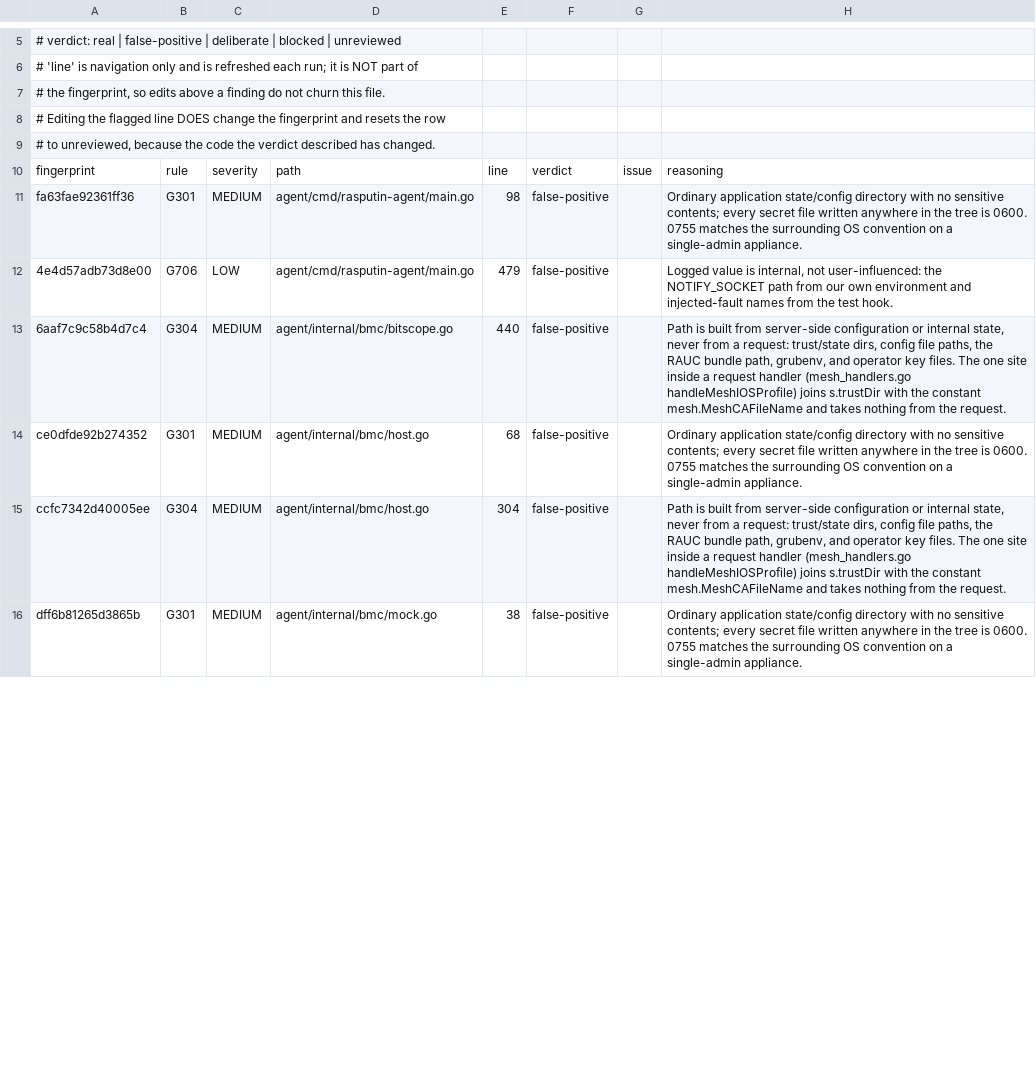
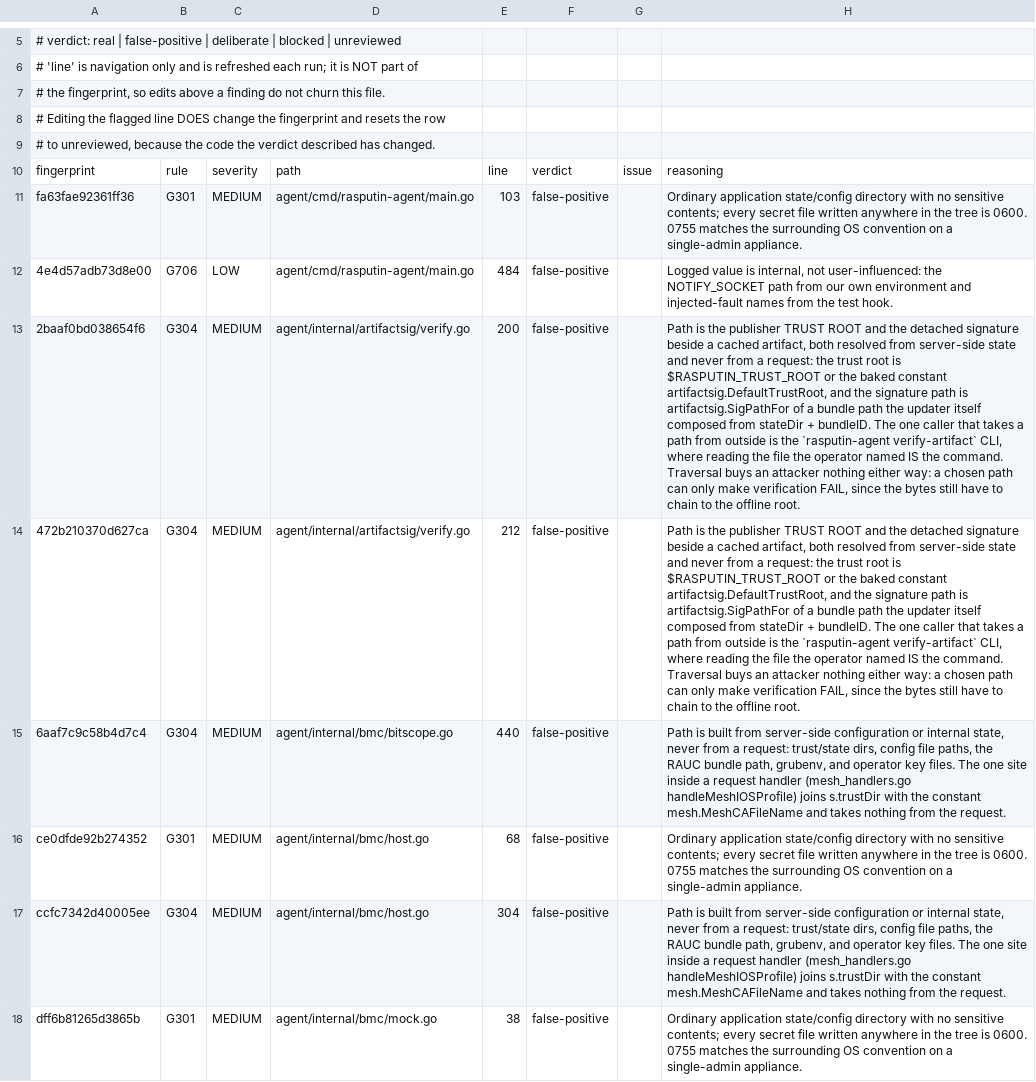
Before and after one commit to geekdojo/rasputin-control-plane, a TSV file: .github/sast-register.tsv, drawn as a sheet; only a part is shown, gaps mark what is left out; the diff covers the shown part only; the diff names each change by its address in the sheet, - before the commit and + after, or states it on an @@ line.

```diff
--- a/.github/sast-register.tsv
+++ b/.github/sast-register.tsv
-E11: 98
+E11: 103
-E12: 479
+E12: 484
+row 13: 2baaf0bd038654f6 | G304 | MEDIUM | agent/internal/artifactsig/verify.go | 200 | false-positive |  | Path is the publisher TRUST ROOT and the detached signature beside a cached artifact, both resolved from server-side state and never from a request: the trust root is $RASPUTIN_TRUST_ROOT or the baked constant artifactsig.DefaultTrustRoot, and the signature path is artifactsig.SigPathFor of a bundle path the updater itself composed from stateDir + bundleID. The one caller that takes a path from outside is the `rasputin-agent verify-artifact` CLI, where reading the file the operator named IS the command. Traversal buys an attacker nothing either way: a chosen path can only make verification FAIL, since the bytes still have to chain to the offline root.
+row 14: 472b210370d627ca | G304 | MEDIUM | agent/internal/artifactsig/verify.go | 212 | false-positive |  | Path is the publisher TRUST ROOT and the detached signature beside a cached artifact, both resolved from server-side state and never from a request: the trust root is $RASPUTIN_TRUST_ROOT or the baked constant artifactsig.DefaultTrustRoot, and the signature path is artifactsig.SigPathFor of a bundle path the updater itself composed from stateDir + bundleID. The one caller that takes a path from outside is the `rasputin-agent verify-artifact` CLI, where reading the file the operator named IS the command. Traversal buys an attacker nothing either way: a chosen path can only make verification FAIL, since the bytes still have to chain to the offline root.
```
Also changed, not shown: 1 added row and 27 edited cells elsewhere in this file, 3 other files.
